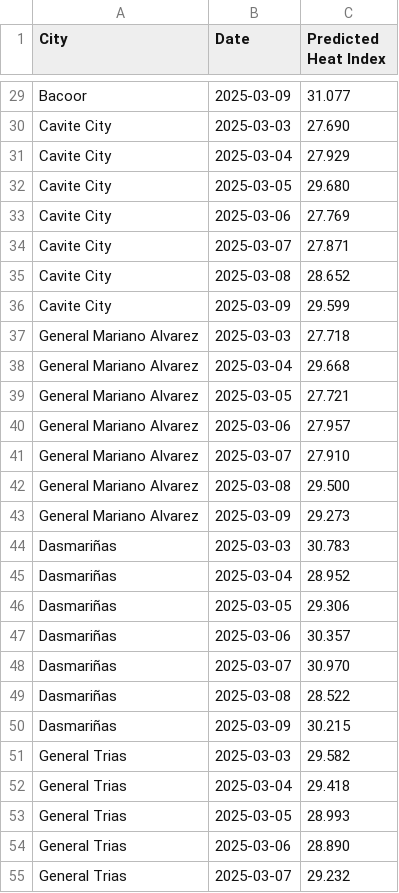
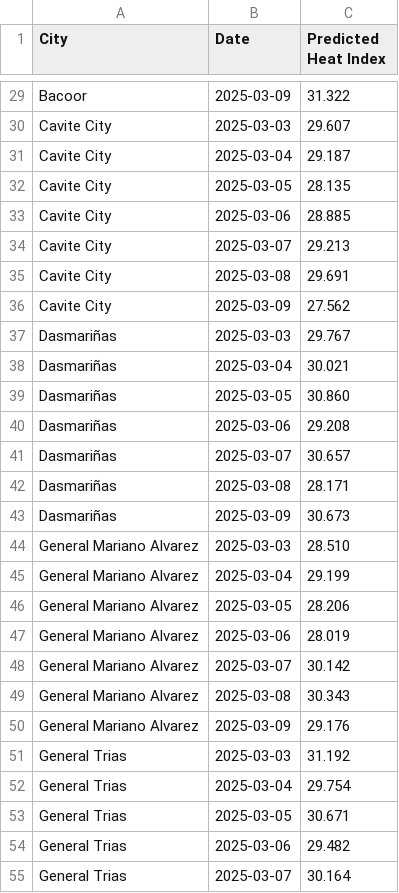
Before and after one commit to bpmiranda3099/INET-READY, a CSV file: public/data/predicted_heat_index/2025-03-02_heat_index_prediction.csv, drawn as a sheet; only a part is shown, gaps mark what is left out; the diff covers the shown part only; the diff names each change by its address in the sheet, - before the commit and + after, or states it on an @@ line.

```diff
--- a/public/data/predicted_heat_index/2025-03-02_heat_index_prediction.csv
+++ b/public/data/predicted_heat_index/2025-03-02_heat_index_prediction.csv
-C29 (Predicted Heat Index): 31.077
+C29 (Predicted Heat Index): 31.322
-C30 (Predicted Heat Index): 27.690
+C30 (Predicted Heat Index): 29.607
-C31 (Predicted Heat Index): 27.929
+C31 (Predicted Heat Index): 29.187
-C32 (Predicted Heat Index): 29.680
+C32 (Predicted Heat Index): 28.135
-C33 (Predicted Heat Index): 27.769
+C33 (Predicted Heat Index): 28.885
-C34 (Predicted Heat Index): 27.871
+C34 (Predicted Heat Index): 29.213
-C35 (Predicted Heat Index): 28.652
+C35 (Predicted Heat Index): 29.691
-C36 (Predicted Heat Index): 29.599
+C36 (Predicted Heat Index): 27.562
-A37:A43 (City): General Mariano Alvarez
+A37:A43 (City): Dasmariñas
-C37 (Predicted Heat Index): 27.718
+C37 (Predicted Heat Index): 29.767
-C38 (Predicted Heat Index): 29.668
+C38 (Predicted Heat Index): 30.021
-C39 (Predicted Heat Index): 27.721
+C39 (Predicted Heat Index): 30.860
-C40 (Predicted Heat Index): 27.957
+C40 (Predicted Heat Index): 29.208
-C41 (Predicted Heat Index): 27.910
+C41 (Predicted Heat Index): 30.657
-C42 (Predicted Heat Index): 29.500
+C42 (Predicted Heat Index): 28.171
-C43 (Predicted Heat Index): 29.273
+C43 (Predicted Heat Index): 30.673
-A44:A50 (City): Dasmariñas
+A44:A50 (City): General Mariano Alvarez
-C44 (Predicted Heat Index): 30.783
+C44 (Predicted Heat Index): 28.510
-C45 (Predicted Heat Index): 28.952
+C45 (Predicted Heat Index): 29.199
-C46 (Predicted Heat Index): 29.306
+C46 (Predicted Heat Index): 28.206
-C47 (Predicted Heat Index): 30.357
+C47 (Predicted Heat Index): 28.019
-C48 (Predicted Heat Index): 30.970
+C48 (Predicted Heat Index): 30.142
-C49 (Predicted Heat Index): 28.522
+C49 (Predicted Heat Index): 30.343
-C50 (Predicted Heat Index): 30.215
+C50 (Predicted Heat Index): 29.176
-C51 (Predicted Heat Index): 29.582
+C51 (Predicted Heat Index): 31.192
-C52 (Predicted Heat Index): 29.418
+C52 (Predicted Heat Index): 29.754
-C53 (Predicted Heat Index): 28.993
+C53 (Predicted Heat Index): 30.671
-C54 (Predicted Heat Index): 28.890
+C54 (Predicted Heat Index): 29.482
-C55 (Predicted Heat Index): 29.232
+C55 (Predicted Heat Index): 30.164
```
Also changed, not shown: 127 edited cells elsewhere in this file, public/data/predicted_heat_index/2025-03-02_metrics_comparison_after.csv, public/data/predicted_heat_index/2025-03-02_metrics_comparison_before.csv.
